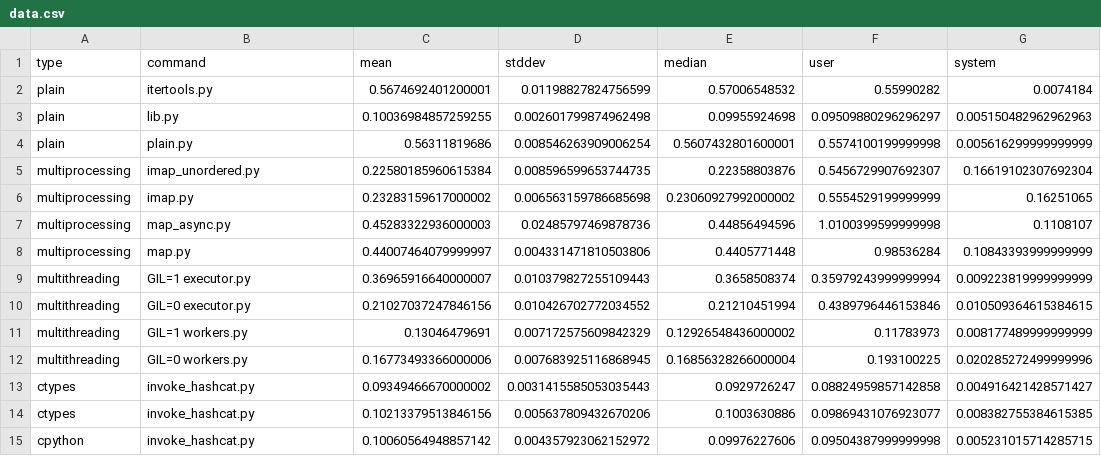
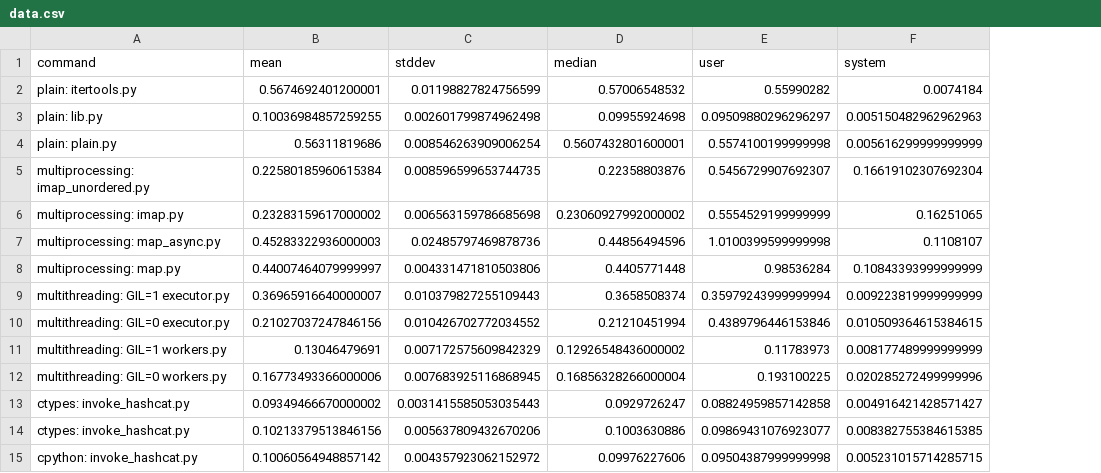
Before and after one commit to sueszli/nogil, a CSV file: docs/data.csv, drawn as a sheet; only a part is shown; removed rows and columns are numbered as before the commit, all else as after; the diff names each change by its address in the sheet, - before the commit and + after, or states it on an @@ line.

```diff
--- a/docs/data.csv
+++ b/docs/data.csv
-column A (type), rows 2-15: plain | plain | plain | multiprocessing | multiprocessing | multiprocessing | multiprocessing | multithreading | multithreading | multithreading | multithreading | ctypes | ctypes | cpython
-A2 (command): itertools.py
+A2 (command): plain: itertools.py
-A3 (command): lib.py
+A3 (command): plain: lib.py
-A4 (command): plain.py
+A4 (command): plain: plain.py
-A5 (command): imap_unordered.py
+A5 (command): multiprocessing: imap_unordered.py
-A6 (command): imap.py
+A6 (command): multiprocessing: imap.py
-A7 (command): map_async.py
+A7 (command): multiprocessing: map_async.py
-A8 (command): map.py
+A8 (command): multiprocessing: map.py
-A9 (command): GIL=1 executor.py
+A9 (command): multithreading: GIL=1 executor.py
-A10 (command): GIL=0 executor.py
+A10 (command): multithreading: GIL=0 executor.py
-A11 (command): GIL=1 workers.py
+A11 (command): multithreading: GIL=1 workers.py
-A12 (command): GIL=0 workers.py
+A12 (command): multithreading: GIL=0 workers.py
-A13:A14 (command): invoke_hashcat.py
+A13:A14 (command): ctypes: invoke_hashcat.py
-A15 (command): invoke_hashcat.py
+A15 (command): cpython: invoke_hashcat.py
```
Also changed, not shown: 2 other files.
